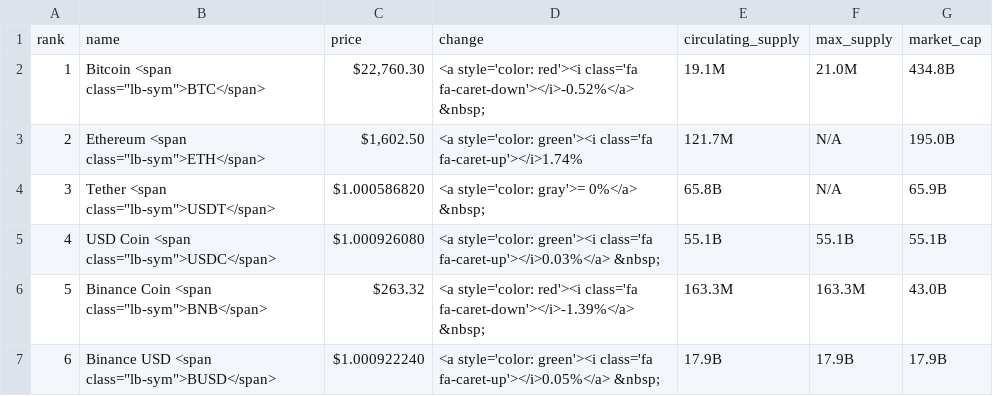
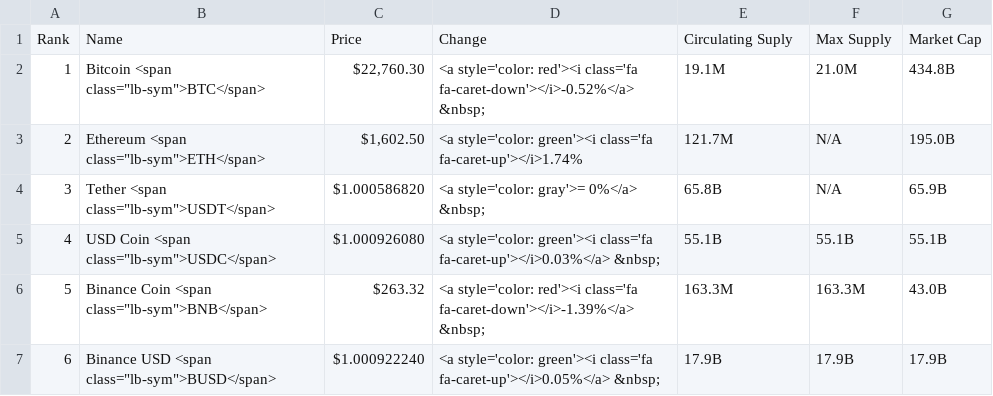
Before and after one commit to 217148/soft-dev, a CSV file: leaderboard-data.csv, drawn as a sheet; only a part is shown; removed rows and columns are numbered as before the commit, all else as after; the diff names each change by its address in the sheet, - before the commit and + after, or states it on an @@ line.

Commit message:
Update leaderboard-data.csv

```diff
--- a/leaderboard-data.csv
+++ b/leaderboard-data.csv
-row 1: rank | name | price | change | circulating_supply | max_supply | market_cap
+row 1: Rank | Name | Price | Change | Circulating Suply | Max Supply | Market Cap
```
